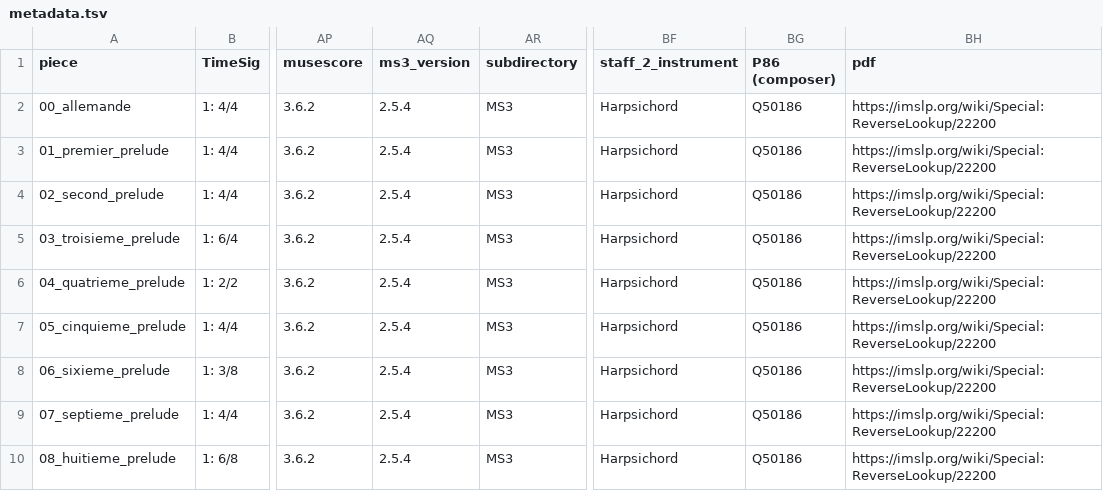
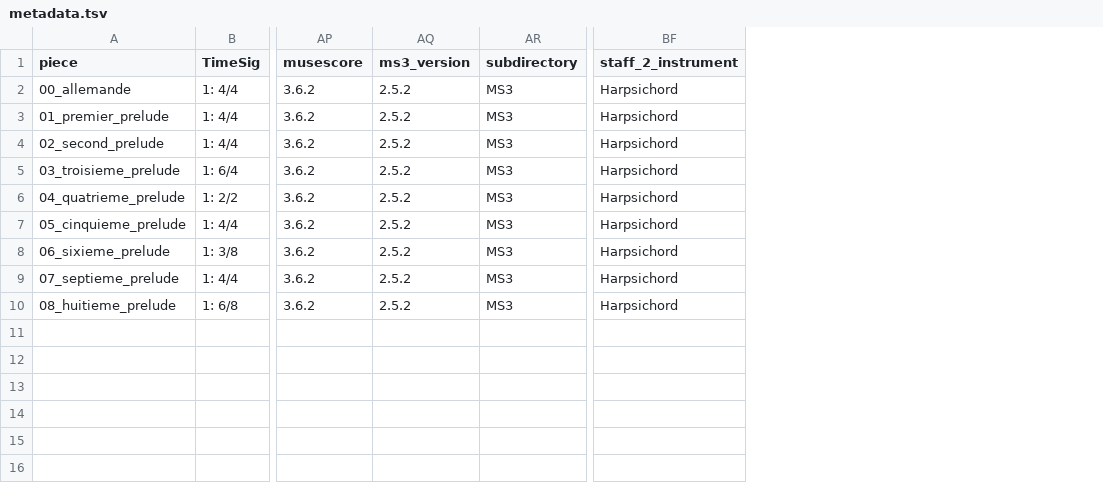
Before and after one commit to DCMLab/couperin_clavecin, a TSV file: metadata.tsv, drawn as a sheet; only a part is shown, gaps mark what is left out; the diff names each change by its address in the sheet, - before the commit and + after, or states it on an @@ line.

Commit message:
deletes redundant columns in metadata.tsv

```diff
--- a/metadata.tsv
+++ b/metadata.tsv
-column BG (P86 (composer)), rows 2-10: all Q50186
-column BH (pdf), rows 2-10: all https://imslp.org/wiki/Special:ReverseLookup/22200
-AQ2:AQ10 (ms3_version): 2.5.4
+AQ2:AQ10 (ms3_version): 2.5.2
```
Also changed, not shown: 9 other files.
